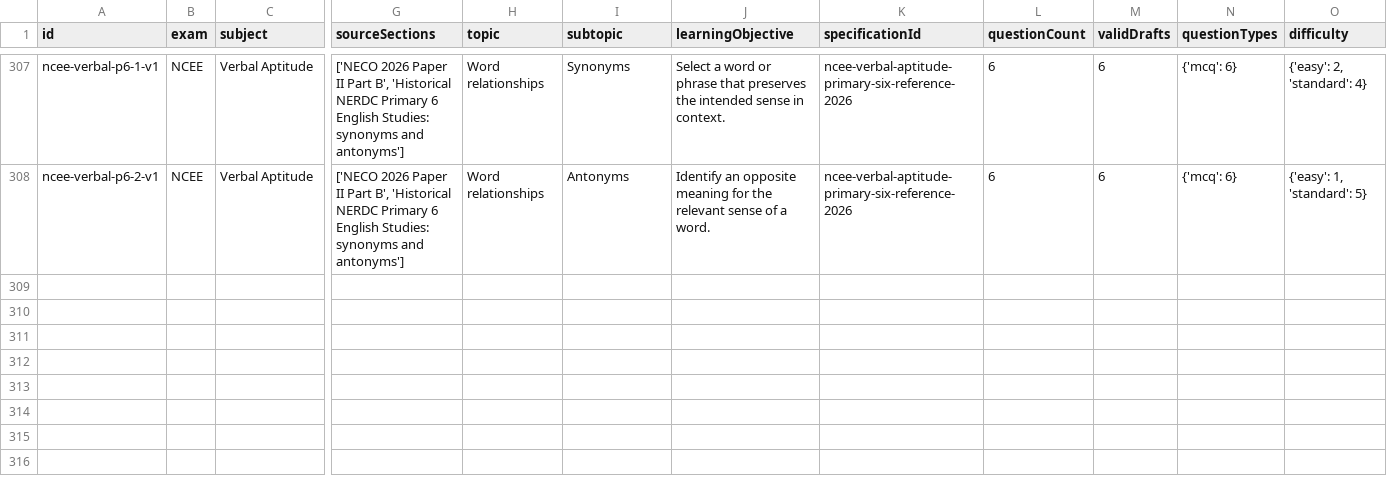
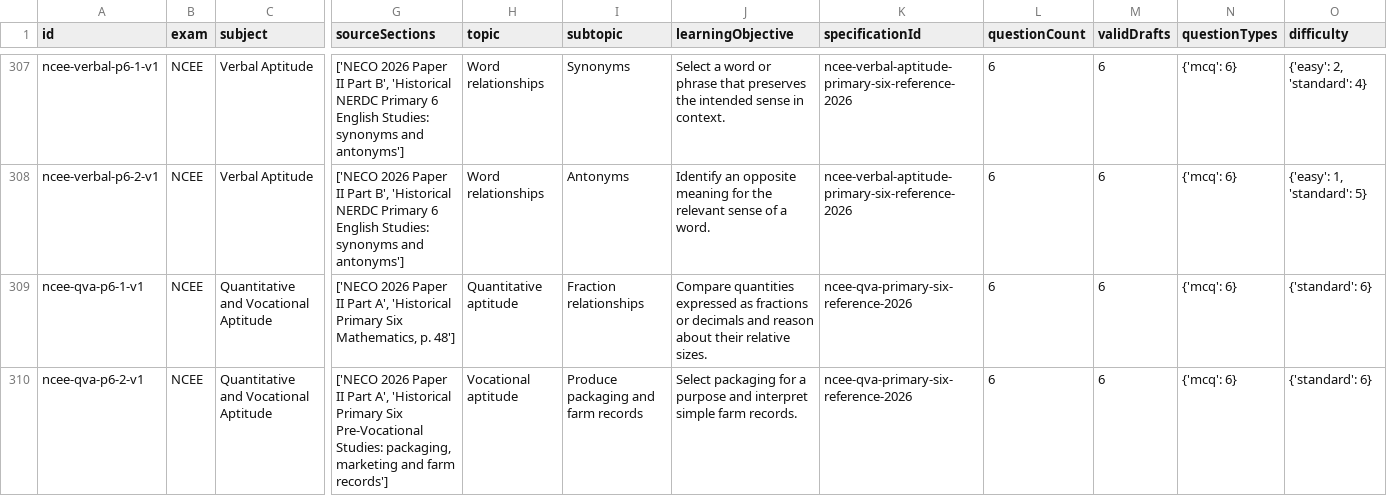
Before and after one commit to Ndobal/ndovera, a CSV file: question-data/audits/syllabus-coverage.csv, drawn as a sheet; only a part is shown, gaps mark what is left out; rows hold the shown columns only; the diff names each change by its address in the sheet, - before the commit and + after, or states it on an @@ line.

Commit message:
Open NCEE Quantitative and Vocational Aptitude practice

```diff
--- a/question-data/audits/syllabus-coverage.csv
+++ b/question-data/audits/syllabus-coverage.csv
+row 309: ncee-qva-p6-1-v1 | NCEE | Quantitative and Vocational Aptitude | ['NECO 2026 Paper II Part A', 'Historical Primary Six Mathematics, p. 48'] | Quantitative aptitude | Fraction relationships | Compare quantities expressed as fractions or decimals and reason about their relative sizes. | ncee-qva-primary-six-reference-2026 | 6 | 6 | {'mcq': 6} | {'standard': 6}
+row 310: ncee-qva-p6-2-v1 | NCEE | Quantitative and Vocational Aptitude | ['NECO 2026 Paper II Part A', 'Historical Primary Six Pre-Vocational Studies: packaging, marketing and farm records'] | Vocational aptitude | Produce packaging and farm records | Select packaging for a purpose and interpret simple farm records. | ncee-qva-primary-six-reference-2026 | 6 | 6 | {'mcq': 6} | {'standard': 6}
```
Also changed, not shown: question-data/audits/completion-dashboard.csv, 7 other files.
